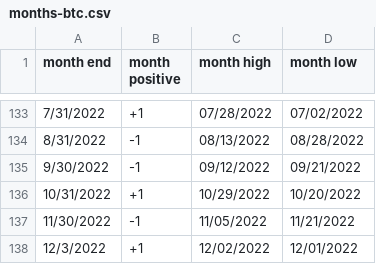
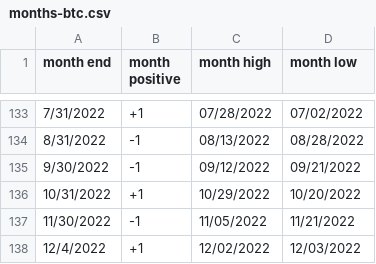
Before and after one commit to rhodey/dogecoin-lunar-investigation, a CSV file: assets/months-btc.csv, drawn as a sheet; only a part is shown, gaps mark what is left out.

Commit message:
update dataset.

```diff
--- a/assets/months-btc.csv
+++ b/assets/months-btc.csv
@@ -137,2 +137,2 @@ month end, month positive, month high, month low
 11/30/2022, -1, 11/05/2022, 11/21/2022
-12/3/2022, +1, 12/02/2022, 12/01/2022
+12/4/2022, +1, 12/02/2022, 12/03/2022
```
Also changed, not shown: assets/months-doge.csv, assets/months-eth.csv.
